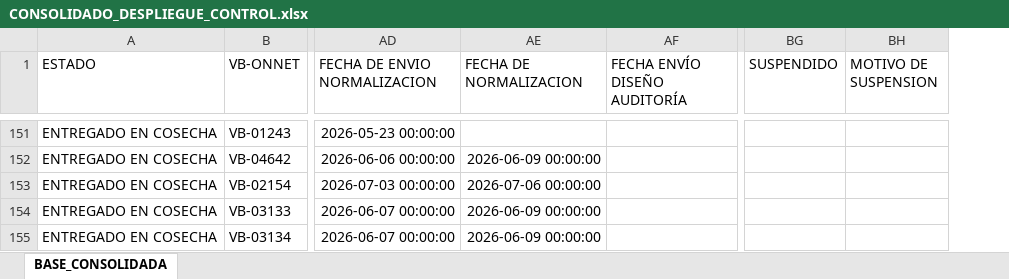
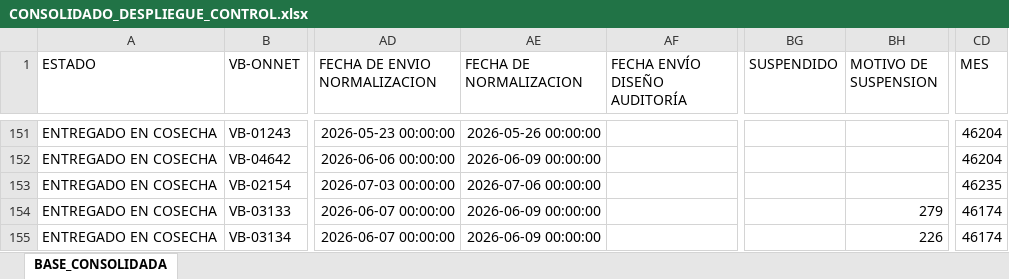
Before and after one commit to luismendoza0523-source/Dashboard-streamlit_app.py, an Excel workbook: CONSOLIDADO_DESPLIEGUE_CONTROL.xlsx, sheet BASE_CONSOLIDADA, drawn as a sheet; only a part is shown, gaps mark what is left out; values as stored, in another font and other column widths than the file's, no borders; the diff covers the shown part only; the diff names each change by its address in the sheet, - before the commit and + after, or states it on an @@ line.

```diff
--- a/CONSOLIDADO_DESPLIEGUE_CONTROL.xlsx (sheet BASE_CONSOLIDADA)
+++ b/CONSOLIDADO_DESPLIEGUE_CONTROL.xlsx (sheet BASE_CONSOLIDADA)
+column CD (MES), rows 151-155: 46204 | 46204 | 46235 | 46174 | 46174
-AE151 (FECHA DE NORMALIZACION): (empty)
+AE151 (FECHA DE NORMALIZACION): 2026-05-26 00:00:00
-BH154 (MOTIVO DE SUSPENSION): (empty)
+BH154 (MOTIVO DE SUSPENSION): 279
-BH155 (MOTIVO DE SUSPENSION): (empty)
+BH155 (MOTIVO DE SUSPENSION): 226
```
Also changed, not shown: 36 edited cells elsewhere in this sheet.
